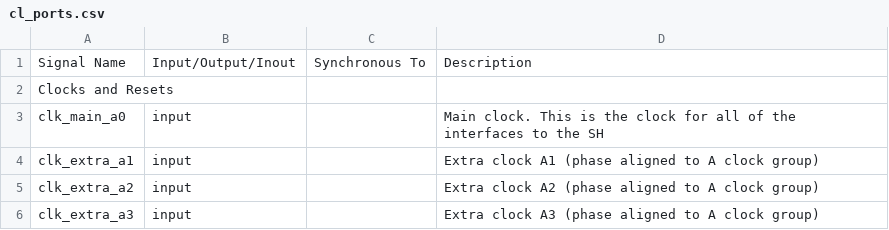
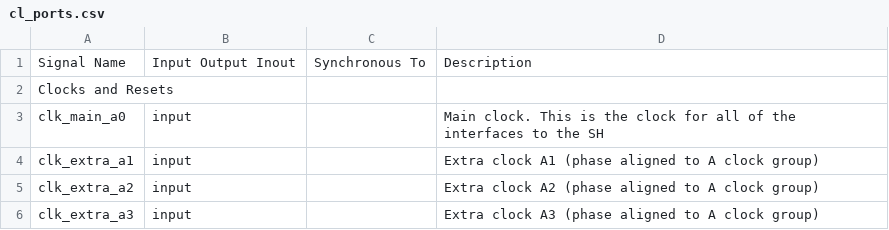
Before and after one commit to aws/aws-fpga, a CSV file: hdk/common/shell_v071417d3/design/interfaces/cl_ports.csv, drawn as a sheet; only a part is shown.

Commit message:
Update cl_ports.csv

```diff
--- a/hdk/common/shell_v071417d3/design/interfaces/cl_ports.csv
+++ b/hdk/common/shell_v071417d3/design/interfaces/cl_ports.csv
@@ -1,2 +1,2 @@
-Signal Name,Input/Output/Inout,Synchronous To,Description
+Signal Name,Input Output Inout,Synchronous To,Description
 Clocks and Resets,,,
```
